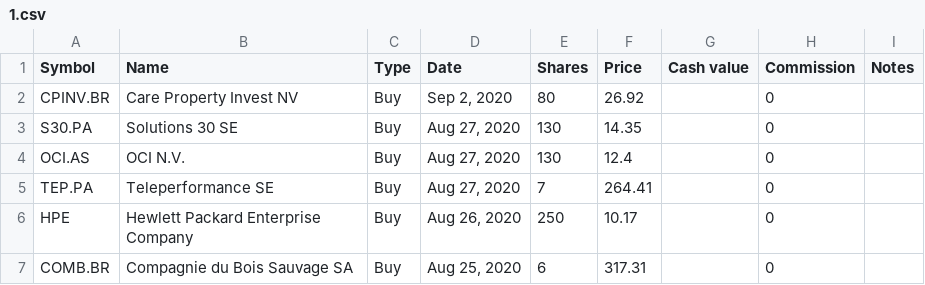
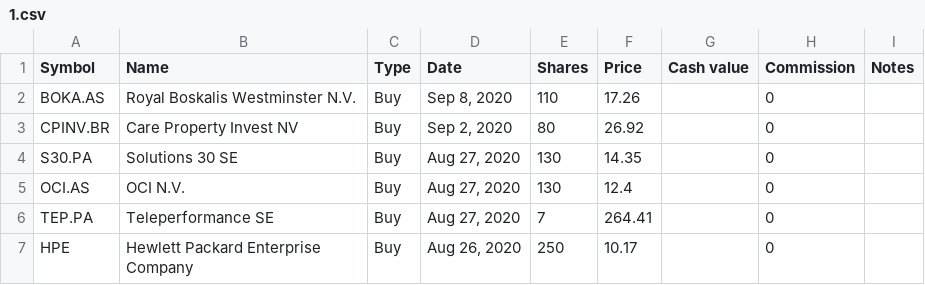
Before and after one commit to lionelschiepers/MyStock, a CSV file: MyStockWeb/Data/1.csv, drawn as a sheet; only a part is shown; the shorter side is filled out with more unchanged rows.

Commit message:
added boskalis
added boskalis

```diff
--- a/MyStockWeb/Data/1.csv
+++ b/MyStockWeb/Data/1.csv
@@ -1,2 +1,3 @@
 Symbol,Name,Type,Date,Shares,Price,Cash value,Commission,Notes
+BOKA.AS,Royal Boskalis Westminster N.V.,Buy,"Sep 8, 2020",110,17.26,,0,
 CPINV.BR,Care Property Invest NV,Buy,"Sep 2, 2020",80,26.92,,0,
```
